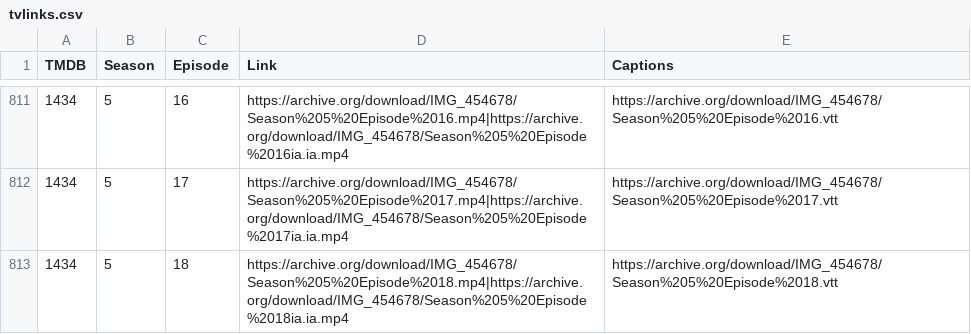
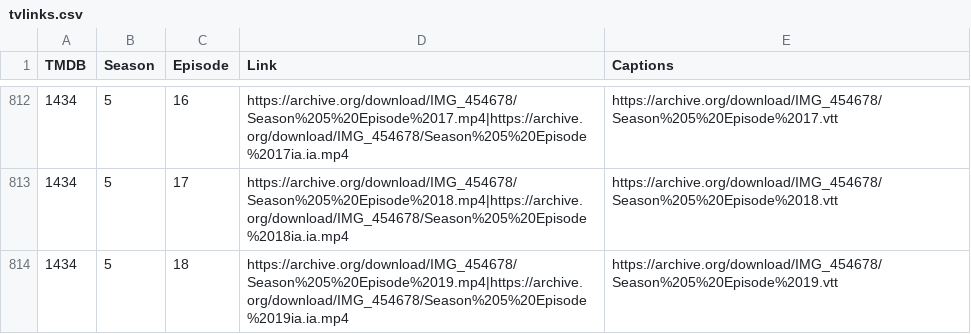
Before and after one commit to alfredawakeford/Alfred-sEpicMovieApp, a CSV file: tvlinks.csv, drawn as a sheet; only a part is shown, gaps mark what is left out; the diff covers the shown part only.

```diff
--- a/tvlinks.csv
+++ b/tvlinks.csv
@@ -811,3 +812,3 @@ TMDB,Season,Episode,Link,Captions
-1434,5,16,https://archive.org/download/IMG_454678/Season%205%20Episode%2016.mp4|https://archive.org/download/IMG_454678/Season%205%20Episode%2016ia.ia.mp4,https://archive.org/download/IMG_454678/Season%205%20Episode%2016.vtt
-1434,5,17,https://archive.org/download/IMG_454678/Season%205%20Episode%2017.mp4|https://archive.org/download/IMG_454678/Season%205%20Episode%2017ia.ia.mp4,https://archive.org/download/IMG_454678/Season%205%20Episode%2017.vtt
-1434,5,18,https://archive.org/download/IMG_454678/Season%205%20Episode%2018.mp4|https://archive.org/download/IMG_454678/Season%205%20Episode%2018ia.ia.mp4,https://archive.org/download/IMG_454678/Season%205%20Episode%2018.vtt
+1434,5,16,https://archive.org/download/IMG_454678/Season%205%20Episode%2017.mp4|https://archive.org/download/IMG_454678/Season%205%20Episode%2017ia.ia.mp4,https://archive.org/download/IMG_454678/Season%205%20Episode%2017.vtt
+1434,5,17,https://archive.org/download/IMG_454678/Season%205%20Episode%2018.mp4|https://archive.org/download/IMG_454678/Season%205%20Episode%2018ia.ia.mp4,https://archive.org/download/IMG_454678/Season%205%20Episode%2018.vtt
+1434,5,18,https://archive.org/download/IMG_454678/Season%205%20Episode%2019.mp4|https://archive.org/download/IMG_454678/Season%205%20Episode%2019ia.ia.mp4,https://archive.org/download/IMG_454678/Season%205%20Episode%2019.vtt
```
Also changed, not shown: 1 added row and 30 edited cells elsewhere in this file.
